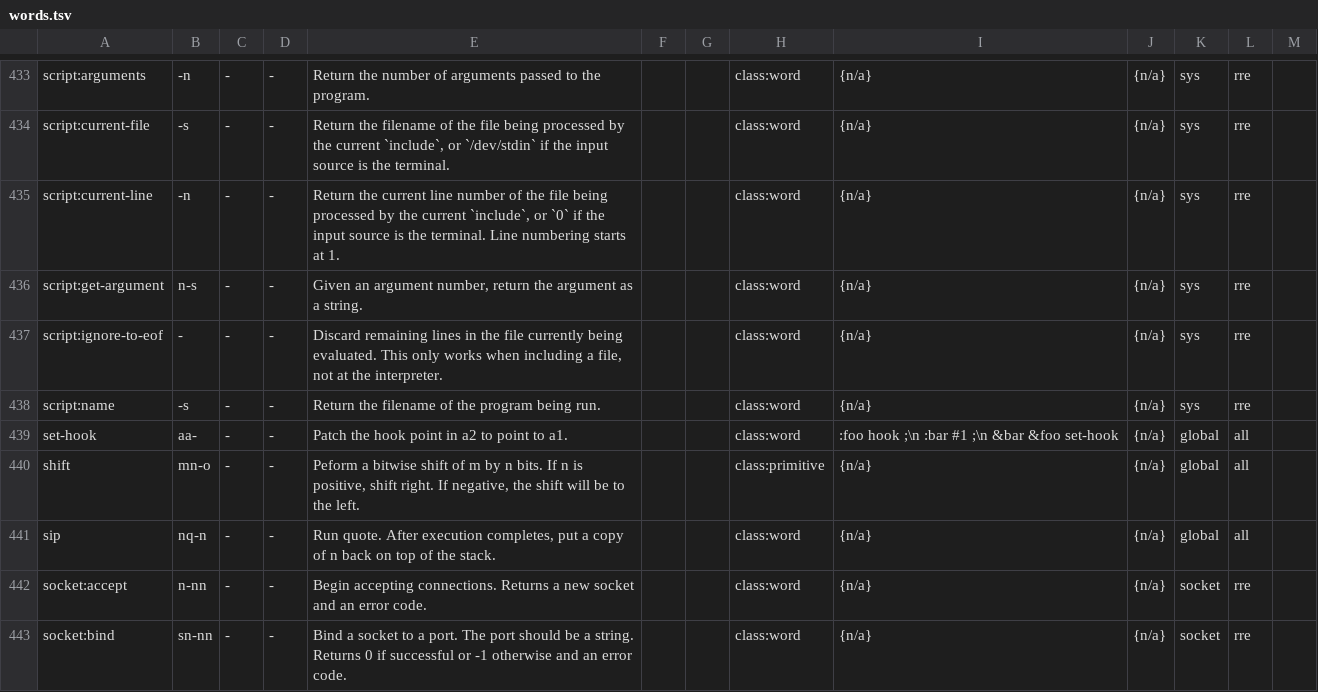
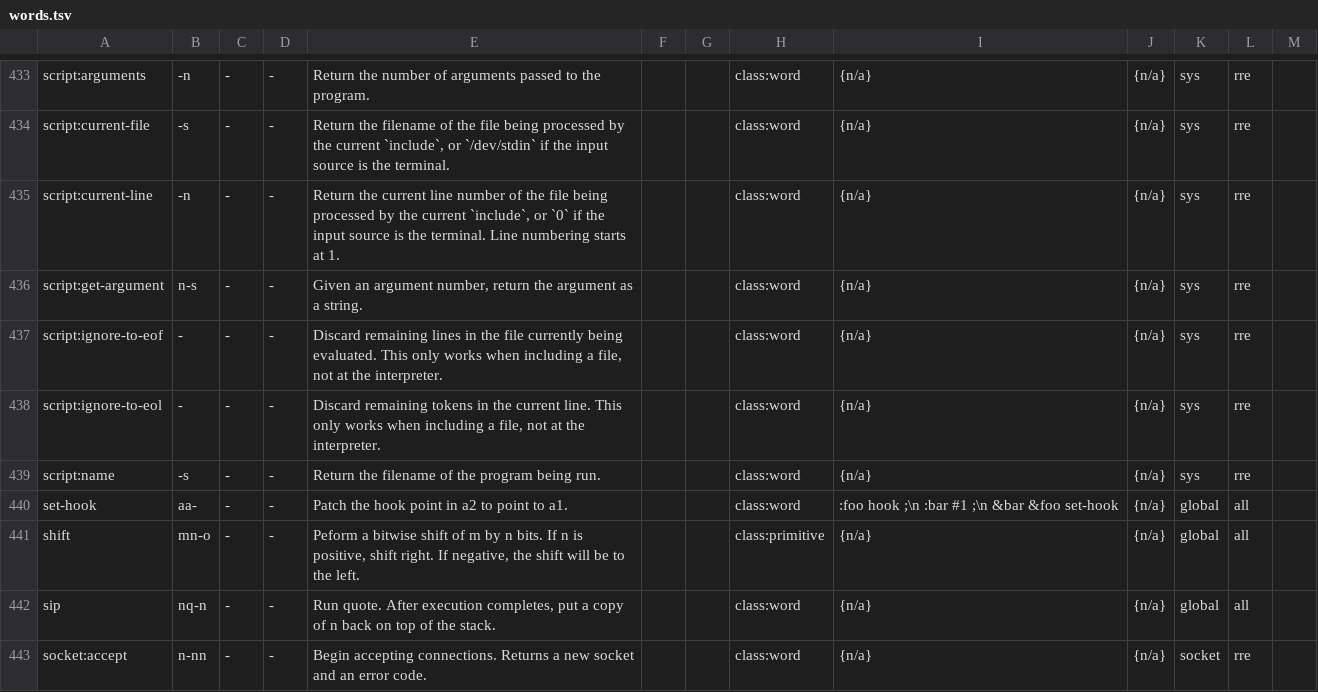
Before and after one commit to bb010g/retro, a TSV file: doc/words.tsv, drawn as a sheet; only a part is shown, gaps mark what is left out; the shorter side is filled out with more unchanged rows; the diff names each change by its address in the sheet, - before the commit and + after, or states it on an @@ line.

Commit message:
docs: add missing entries to glossary
FossilOrigin-Name: e7a4233ed04368230bf315a076bdb3f105fff28f352a28a17b0efc755deebae8

```diff
--- a/doc/words.tsv
+++ b/doc/words.tsv
+row 438: script:ignore-to-eol | - | - | - | Discard remaining tokens in the current line. This only works when including a file, not at the interpreter. |  |  | class:word | {n/a} | {n/a} | sys | rre
```
Also changed, not shown: 2 other files.
